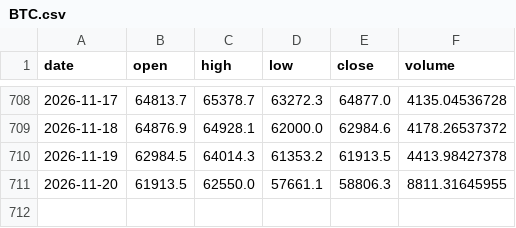
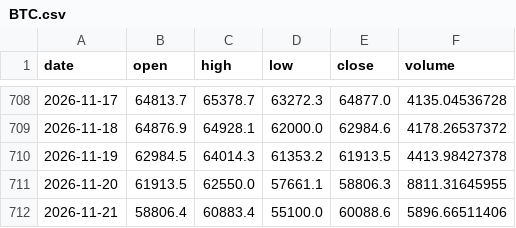
Before and after one commit to GrimsVerk/GrimsTrade, a CSV file: data/bars/BTC.csv, drawn as a sheet; only a part is shown, gaps mark what is left out.

```diff
--- a/data/bars/BTC.csv
+++ b/data/bars/BTC.csv
@@ -711 +711,2 @@ date,open,high,low,close,volume
 2026-11-20,61913.5,62550.0,57661.1,58806.3,8811.31645955
+2026-11-21,58806.4,60883.4,55100.0,60088.6,5896.66511406
```
Also changed, not shown: data/bars/ETH.csv, 7 other files.
